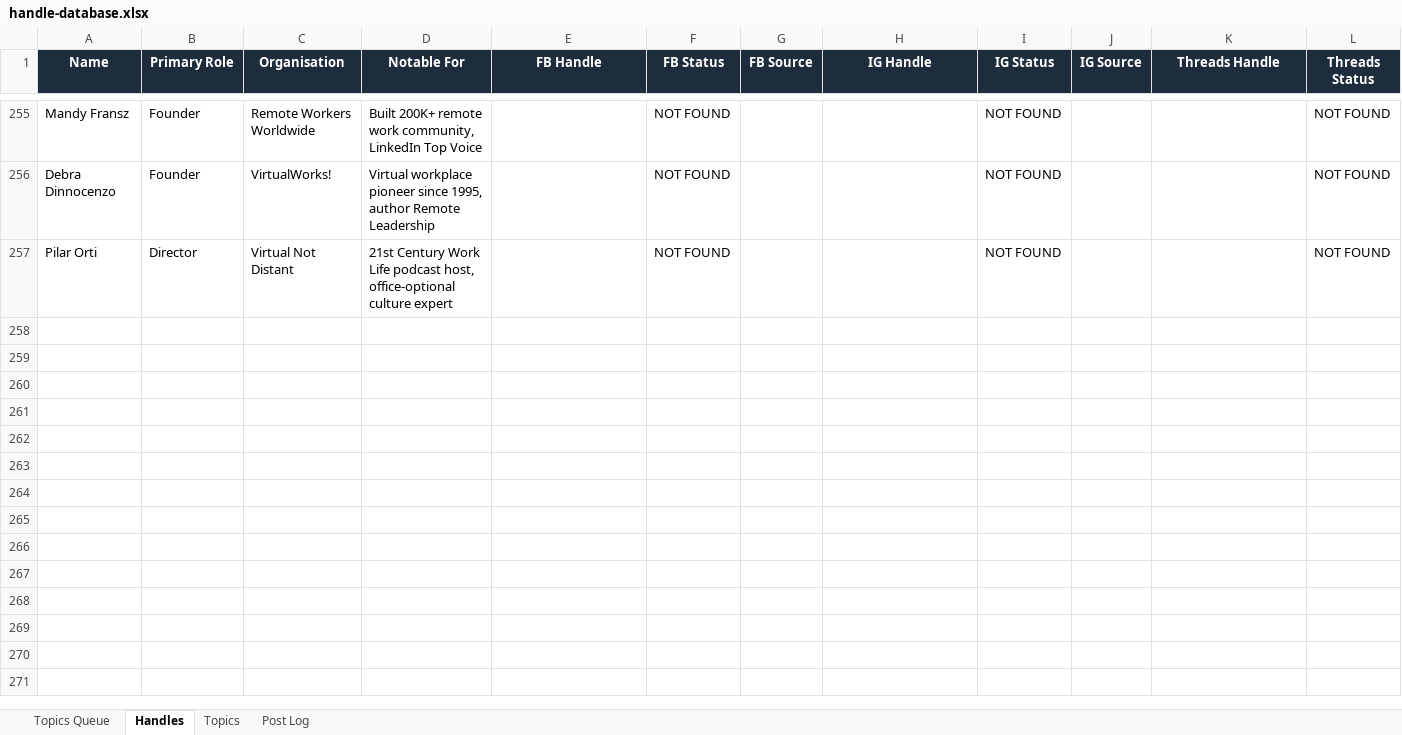
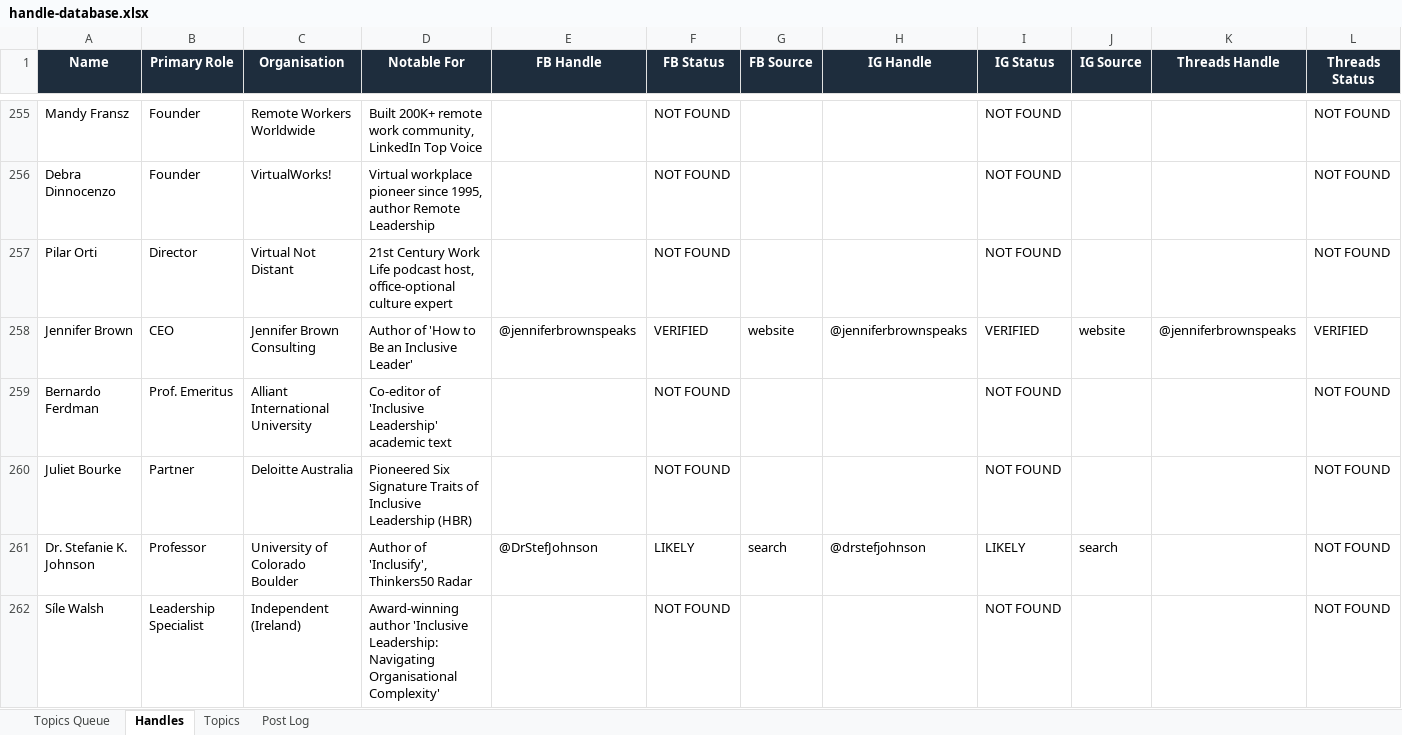
Before and after one commit to jonno-alt/social-images, an Excel workbook: data/handle-database.xlsx, sheet Handles, drawn as a sheet; only a part is shown, gaps mark what is left out; values as stored, in another font and other column widths than the file's, no borders; rows hold the shown columns only; the diff covers the shown part only; the diff names each change by its address in the sheet, - before the commit and + after, or states it on an @@ line.

Commit message:
Update handle database — Inclusive Leadership

```diff
--- a/data/handle-database.xlsx (sheet Handles)
+++ b/data/handle-database.xlsx (sheet Handles)
+row 258: Jennifer Brown | CEO | Jennifer Brown Consulting | Author of 'How to Be an Inclusive Leader' | @jenniferbrownspeaks | VERIFIED | website | @jenniferbrownspeaks | VERIFIED | website | @jenniferbrownspeaks | VERIFIED
+row 259: Bernardo Ferdman | Prof. Emeritus | Alliant International University | Co-editor of 'Inclusive Leadership' academic text |  | NOT FOUND |  |  | NOT FOUND |  |  | NOT FOUND
+row 260: Juliet Bourke | Partner | Deloitte Australia | Pioneered Six Signature Traits of Inclusive Leadership (HBR) |  | NOT FOUND |  |  | NOT FOUND |  |  | NOT FOUND
+row 261: Dr. Stefanie K. Johnson | Professor | University of Colorado Boulder | Author of 'Inclusify', Thinkers50 Radar | @DrStefJohnson | LIKELY | search | @drstefjohnson | LIKELY | search |  | NOT FOUND
+row 262: Síle Walsh | Leadership Specialist | Independent (Ireland) | Award-winning author 'Inclusive Leadership: Navigating Organisational Complexity' |  | NOT FOUND |  |  | NOT FOUND |  |  | NOT FOUND
```
Also changed, not shown: 12 added rows elsewhere in this sheet, sheet Post Log, sheet Topics, sheet Topics Queue.
